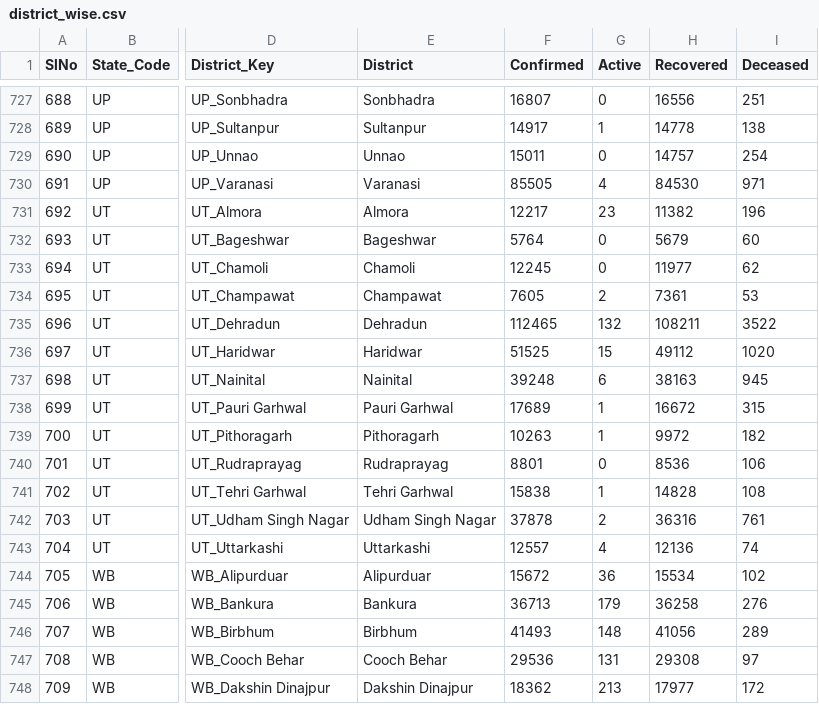
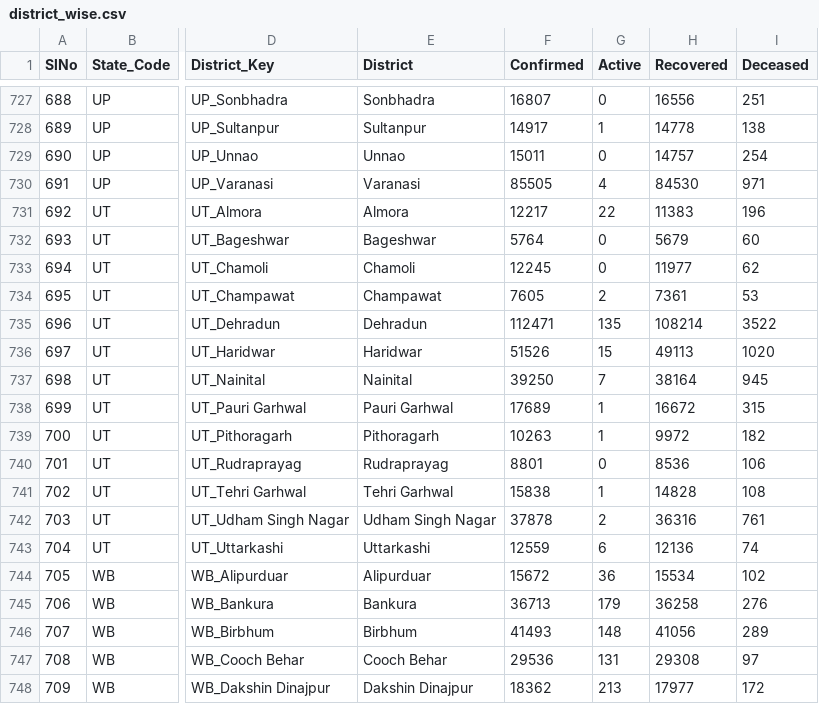
Before and after one commit to keshavashiya/covid19bharat_data, a CSV file: csv/latest/district_wise.csv, drawn as a sheet; only a part is shown, gaps mark what is left out; the diff names each change by its address in the sheet, - before the commit and + after, or states it on an @@ line.

Commit message:
data updated on - Mon Nov 22 16:40:29 IST 2021

```diff
--- a/csv/latest/district_wise.csv
+++ b/csv/latest/district_wise.csv
-G731 (Active): 23
+G731 (Active): 22
-H731 (Recovered): 11382
+H731 (Recovered): 11383
-F735 (Confirmed): 112465
+F735 (Confirmed): 112471
-G735 (Active): 132
+G735 (Active): 135
-H735 (Recovered): 108211
+H735 (Recovered): 108214
-F736 (Confirmed): 51525
+F736 (Confirmed): 51526
-H736 (Recovered): 49112
+H736 (Recovered): 49113
-F737 (Confirmed): 39248
+F737 (Confirmed): 39250
-G737 (Active): 6
+G737 (Active): 7
-H737 (Recovered): 38163
+H737 (Recovered): 38164
-F743 (Confirmed): 12557
+F743 (Confirmed): 12559
-G743 (Active): 4
+G743 (Active): 6
```
Also changed, not shown: csv/latest/state_wise.csv, 11 other files.
